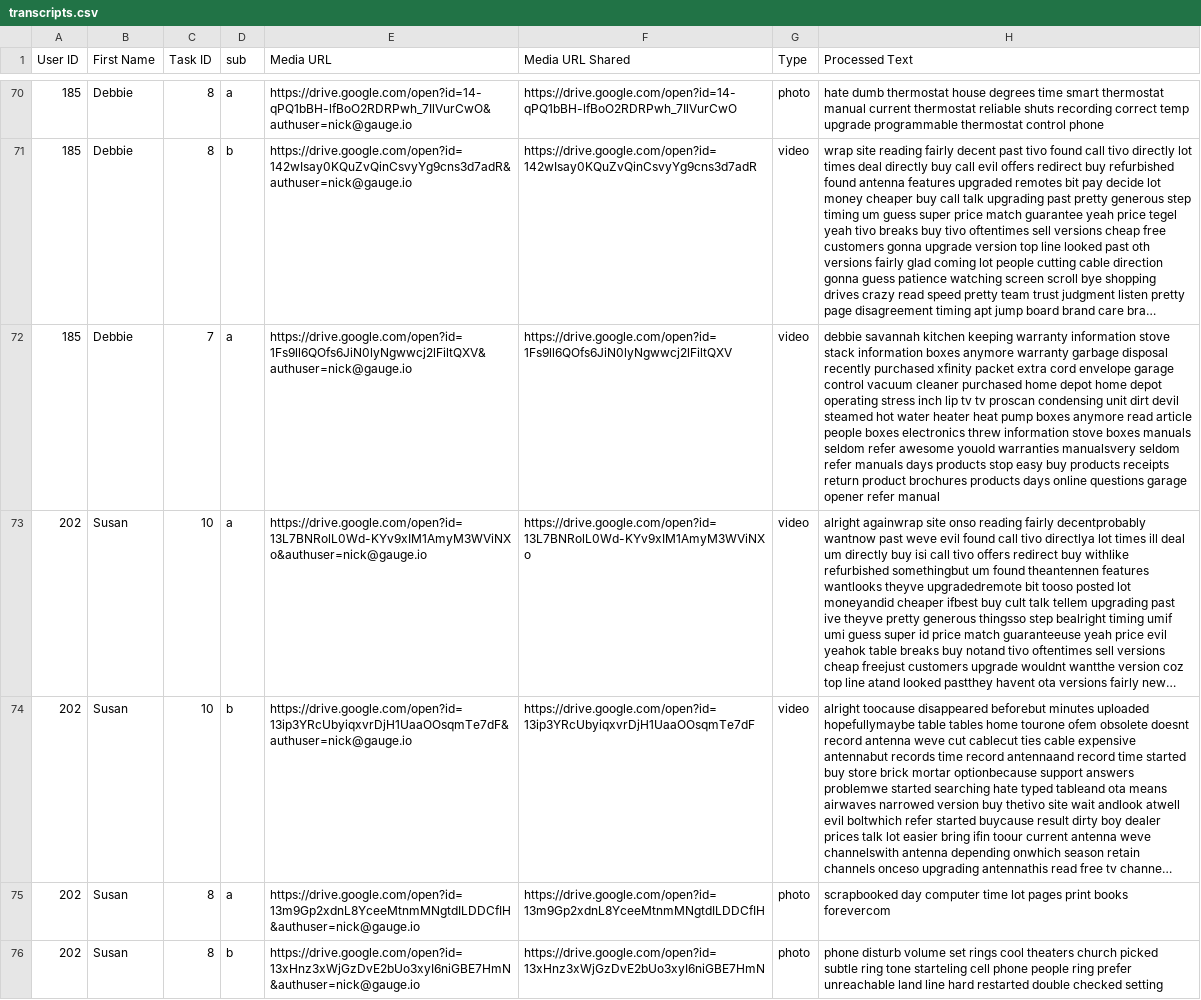
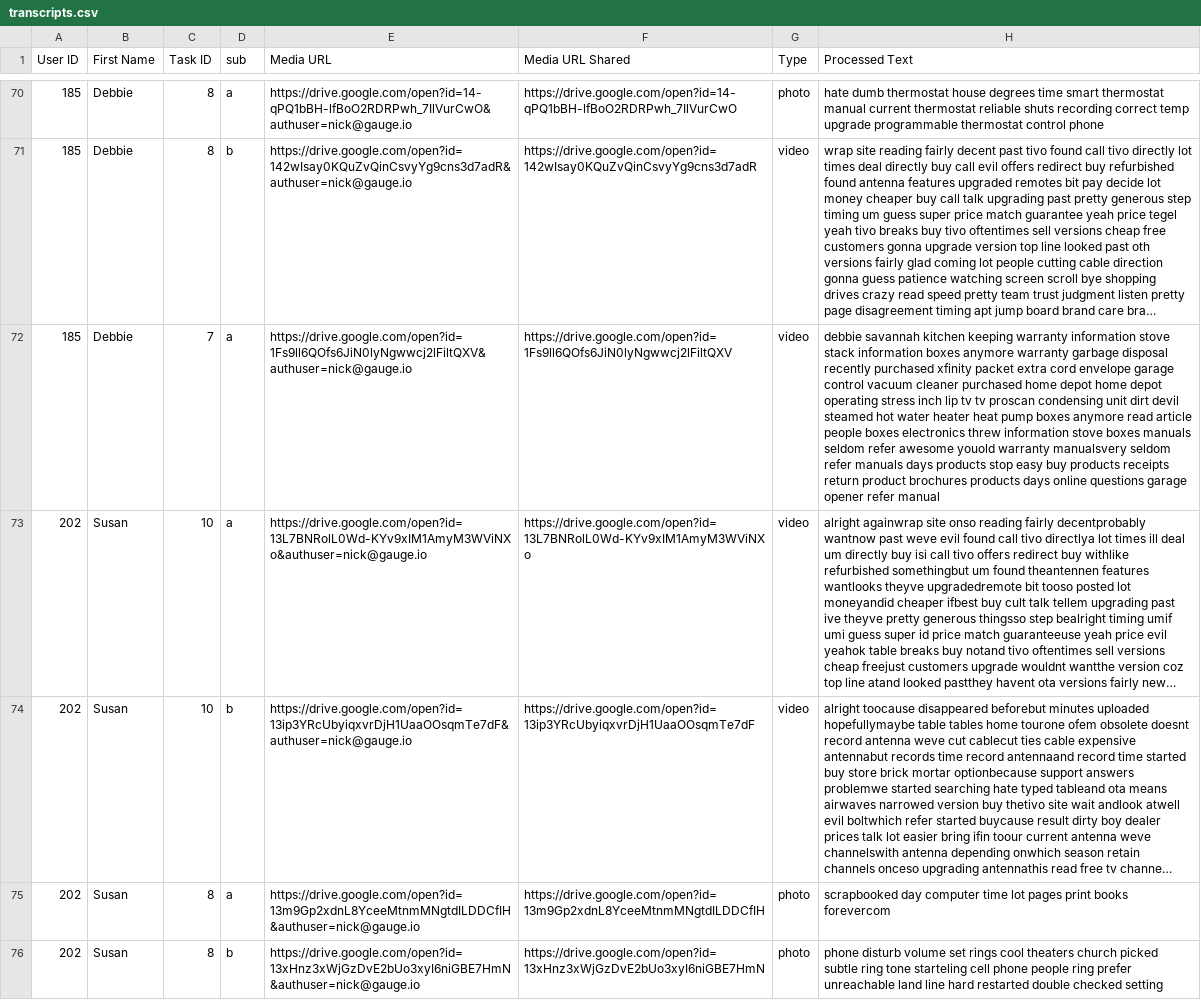
Before and after one commit to gauge-io/hive, a CSV file: data/viz/transcripts.csv, drawn as a sheet; only a part is shown, gaps mark what is left out; long unchanged cells end in …; the diff covers the shown part only; the diff names each change by its address in the sheet, - before the commit and + after, or states it on an @@ line.

```diff
--- a/data/viz/transcripts.csv
+++ b/data/viz/transcripts.csv
-H72 (Processed Text): …awesome youold warranties manualsvery seldom…
+H72 (Processed Text): …awesome youold warranty manualsvery seldom…
```
Also changed, not shown: 46 edited cells elsewhere in this file.
